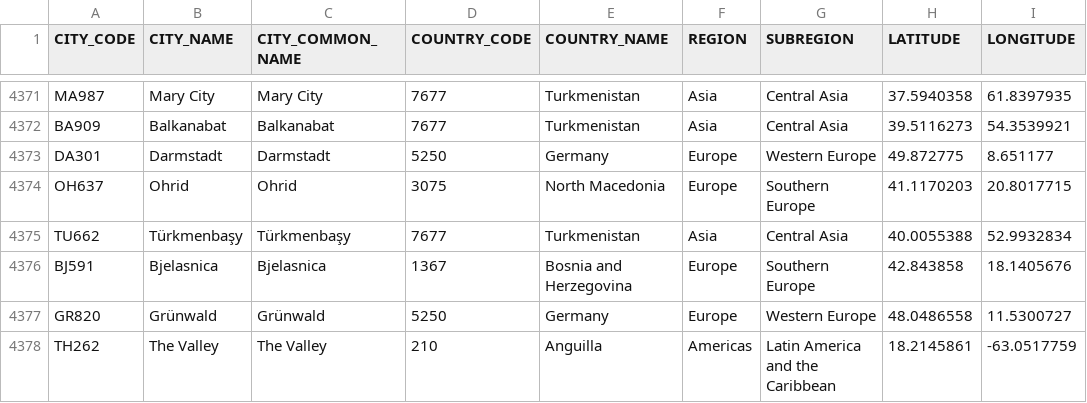
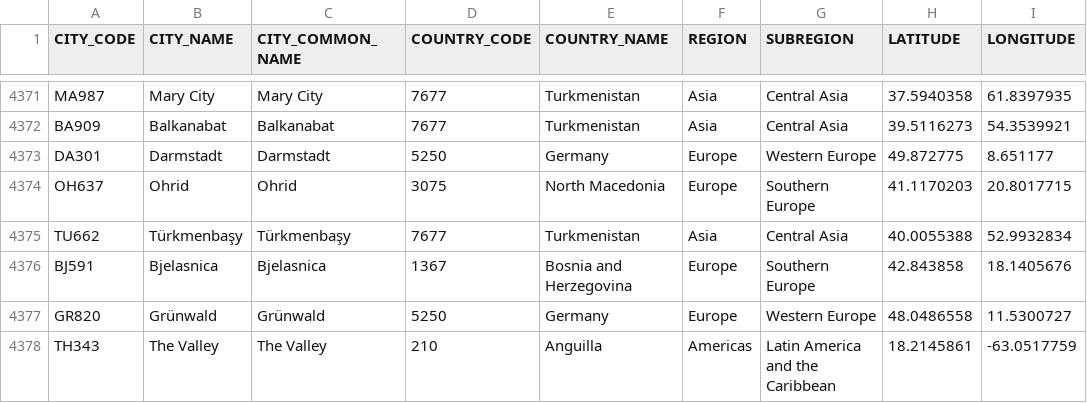
Before and after one commit to CEB-HLCM/HR-Public-Codes, a CSV file: DSCITYCD.csv, drawn as a sheet; only a part is shown, gaps mark what is left out; the diff names each change by its address in the sheet, - before the commit and + after, or states it on an @@ line.

Commit message:
Updated DSCITYCD

```diff
--- a/DSCITYCD.csv
+++ b/DSCITYCD.csv
-A4378 (CITY_CODE): TH262
+A4378 (CITY_CODE): TH343
```
